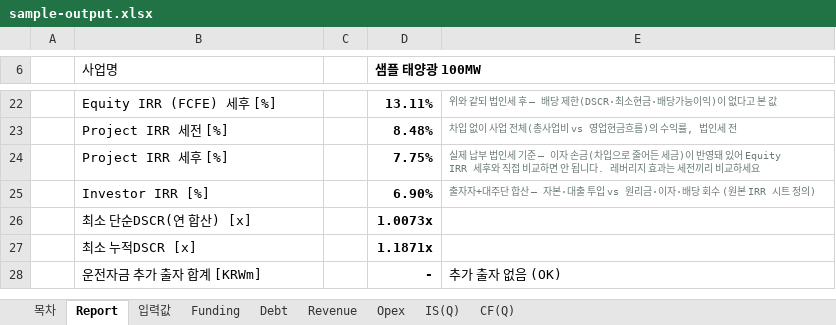
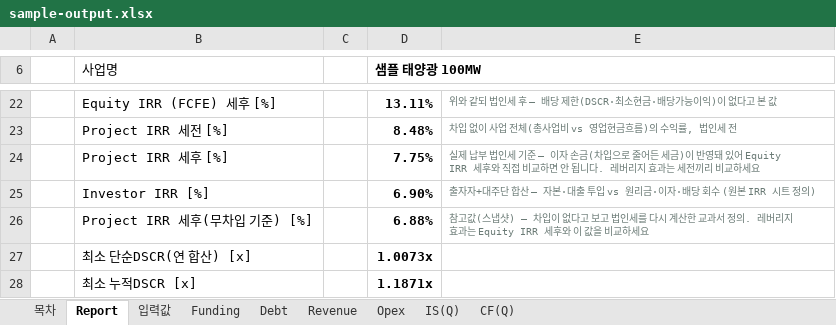
Before and after one commit to chldusrud14-rgb/financial_model_v1, an Excel workbook: contract/sample-output.xlsx, sheet Report, drawn as a sheet; only a part is shown, gaps mark what is left out; the shorter side is filled out with more unchanged rows; values as stored, in another font and other column widths than the file's, no borders; the diff names each change by its address in the sheet, - before the commit and + after, or states it on an @@ line.

```diff
--- a/contract/sample-output.xlsx (sheet Report)
+++ b/contract/sample-output.xlsx (sheet Report)
+row 26:  | Project IRR 세후(무차입 기준) [%] |  | 6.88% | 참고값(스냅샷) — 차입이 없다고 보고 법인세를 다시 계산한 교과서 정의. 레버리지 효과는 Equity IRR 세후와 이 값을 비교하세요
```
Also changed, not shown: dist/당진_태양광발전_재무모델_v2_생성예시.xlsx, e2e_t1.xlsx, 22 other files.
